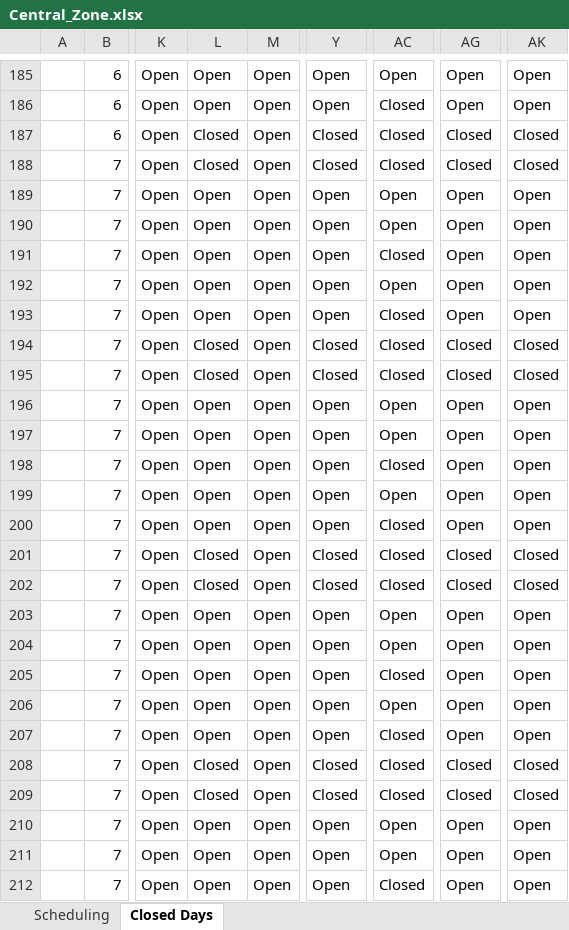
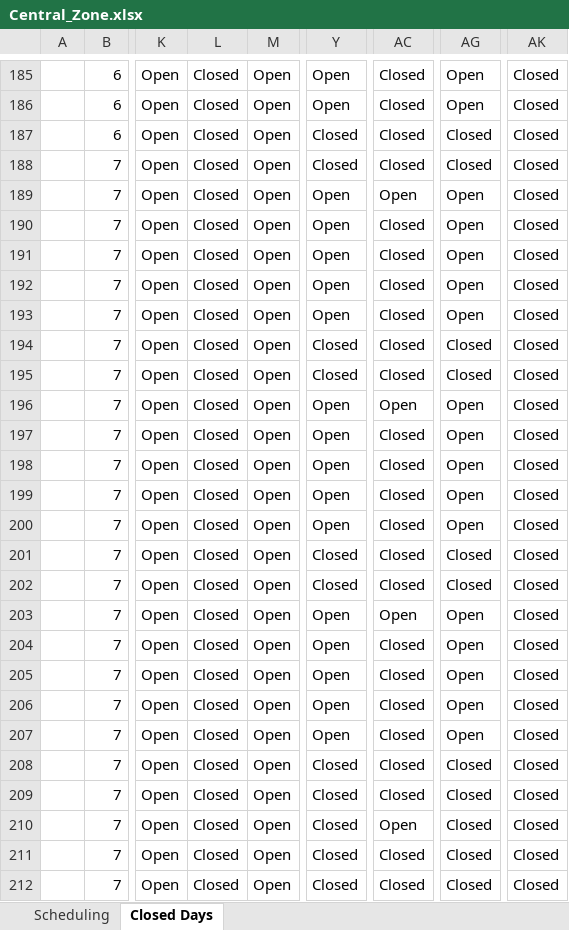
Before and after one commit to EGExcelsior/Smart-Break-Scheduler, an Excel workbook: backend/zone-data/Central_Zone.xlsx, sheet Closed Days, drawn as a sheet; only a part is shown, gaps mark what is left out; values as stored, in another font and other column widths than the file's, no cell formats; conditional formats not drawn; the diff covers the shown part only; the diff names each change by its address in the sheet, - before the commit and + after, or states it on an @@ line.

```diff
--- a/backend/zone-data/Central_Zone.xlsx (sheet Closed Days)
+++ b/backend/zone-data/Central_Zone.xlsx (sheet Closed Days)
-L185:L186: Open
+L185:L186: Closed
-AC185: Open
+AC185: Closed
-AK185:AK186: Open
+AK185:AK186: Closed
-L189:L193: Open
+L189:L193: Closed
-AK189:AK193: Open
+AK189:AK193: Closed
-AC190: Open
+AC190: Closed
-AC192: Open
+AC192: Closed
-L196:L200: Open
+L196:L200: Closed
-AK196:AK200: Open
+AK196:AK200: Closed
-AC197: Open
+AC197: Closed
-AC199: Open
+AC199: Closed
-L203:L207: Open
+L203:L207: Closed
-AK203:AK207: Open
+AK203:AK207: Closed
-AC204: Open
+AC204: Closed
-AC206: Open
+AC206: Closed
-L210:L212: Open
+L210:L212: Closed
-Y210:Y212: Open
+Y210:Y212: Closed
-AG210:AG212: Open
+AG210:AG212: Closed
-AK210:AK212: Open
+AK210:AK212: Closed
-AC211: Open
+AC211: Closed
```
Also changed, not shown: 305 edited cells elsewhere in this sheet, sheet Scheduling, cell formats, backend/zone-data/Left_Zone.xlsx, backend/zone-data/Right_Zone.xlsx, 2 other files.
